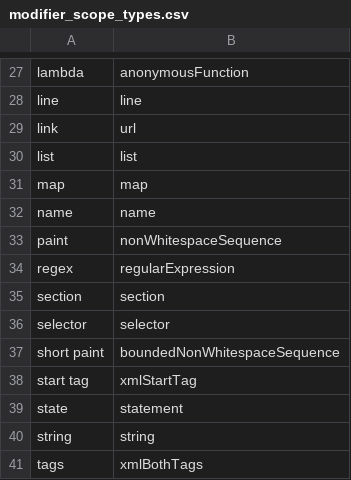
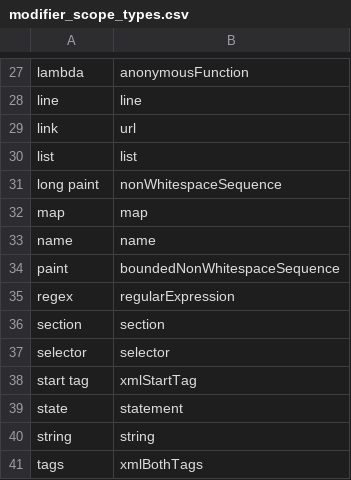
Before and after one commit to pokey/pokey_talon, a CSV file: cursorless-settings/modifier_scope_types.csv, drawn as a sheet; only a part is shown, gaps mark what is left out.

```diff
--- a/cursorless-settings/modifier_scope_types.csv
+++ b/cursorless-settings/modifier_scope_types.csv
@@ -30,5 +30,6 @@ link, url
 list, list
+long paint, nonWhitespaceSequence
 map, map
 name, name
-paint, nonWhitespaceSequence
+paint, boundedNonWhitespaceSequence
 regex, regularExpression
@@ -36,3 +37,2 @@ section, section
 selector, selector
-short paint, boundedNonWhitespaceSequence
 start tag, xmlStartTag
```
Also changed, not shown: 2 other files.
